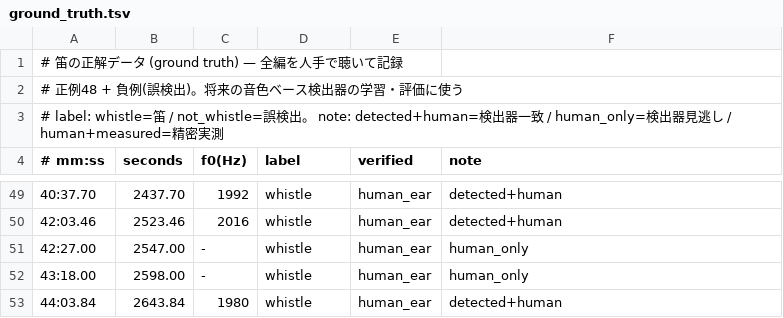
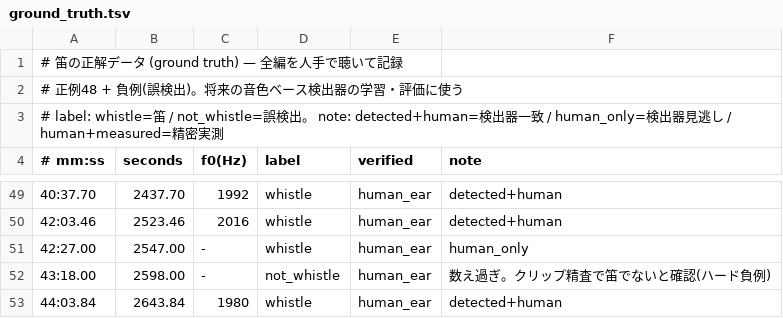
Before and after one commit to anonaka/fue, a TSV file: labels/ground_truth.tsv, drawn as a sheet; only a part is shown, gaps mark what is left out.

```diff
--- a/labels/ground_truth.tsv
+++ b/labels/ground_truth.tsv
@@ -51,3 +51,3 @@
 42:27.00	2547.00	-	whistle	human_ear	human_only
-43:18.00	2598.00	-	whistle	human_ear	human_only
+43:18.00	2598.00	-	not_whistle	human_ear	数え過ぎ。クリップ精査で笛でないと確認(ハード負例)
 44:03.84	2643.84	1980	whistle	human_ear	detected+human
```
Also changed, not shown: 4 other files.
